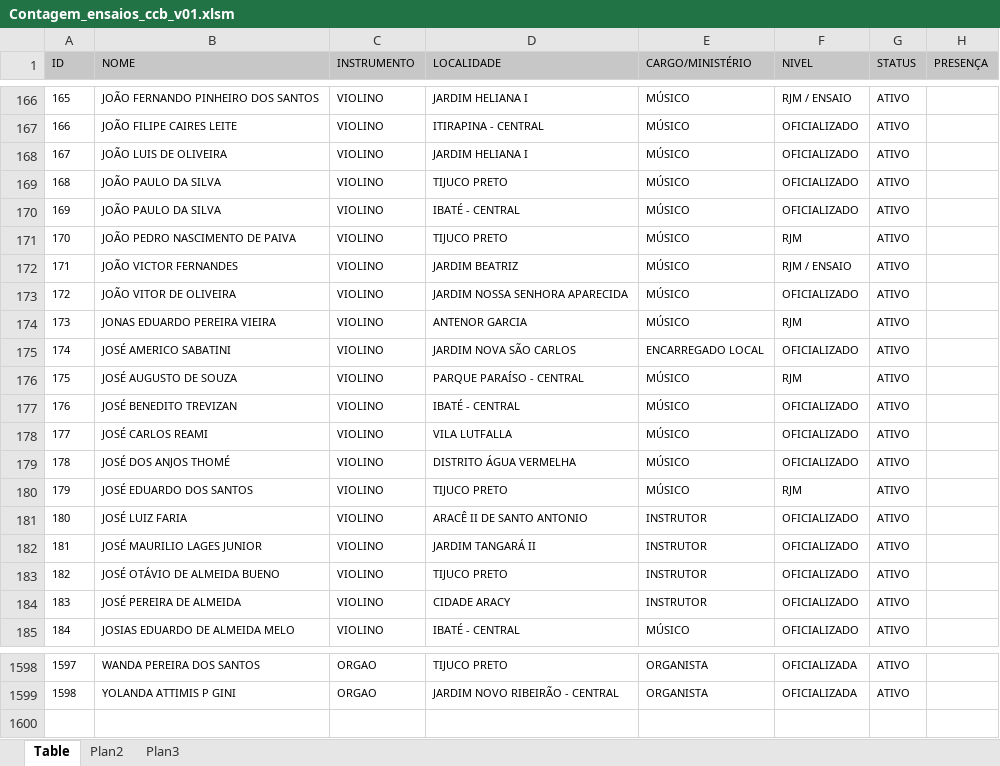
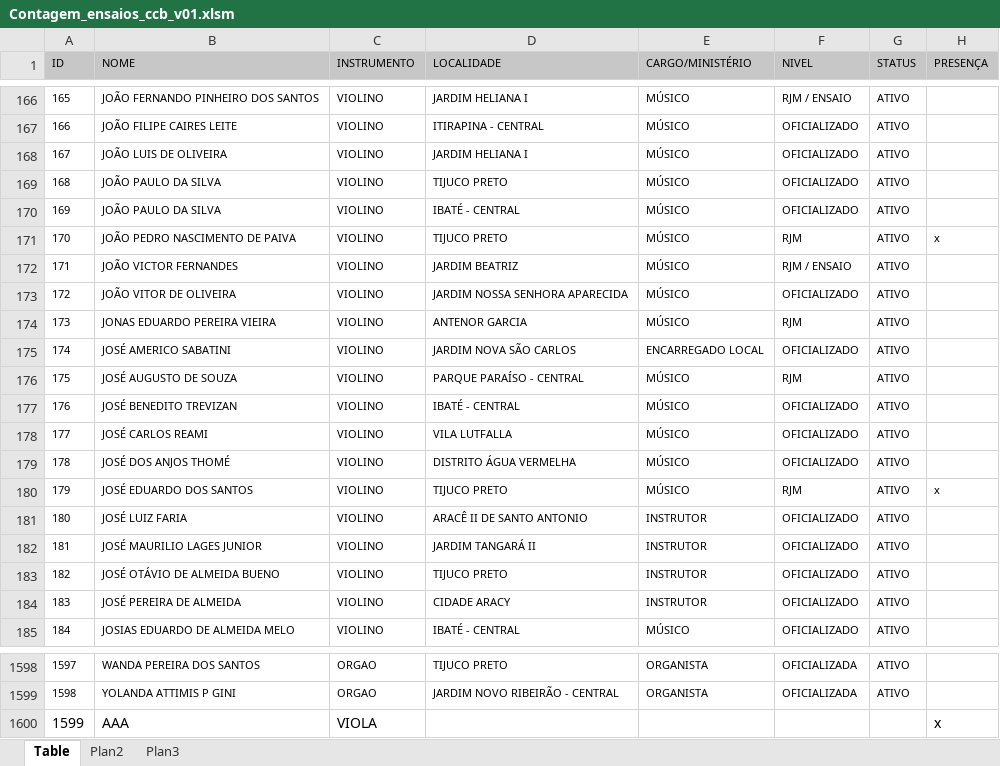
Before and after one commit to joabemsouza/Modulo2, an Excel workbook: Contagem_ensaios_ccb_v01.xlsm, sheet Table, drawn as a sheet; only a part is shown, gaps mark what is left out; values as stored, in another font and other column widths than the file's, no borders; the diff names each change by its address in the sheet, - before the commit and + after, or states it on an @@ line.

Commit message:
Update Contagem_ensaios_ccb_v01.xlsm
modificaçao

```diff
--- a/Contagem_ensaios_ccb_v01.xlsm (sheet Table)
+++ b/Contagem_ensaios_ccb_v01.xlsm (sheet Table)
-H171 (PRESENÇA): (empty)
+H171 (PRESENÇA): x
-H180 (PRESENÇA): (empty)
+H180 (PRESENÇA): x
+row 1600: 1599 | AAA | VIOLA |  |  |  |  | x
```
